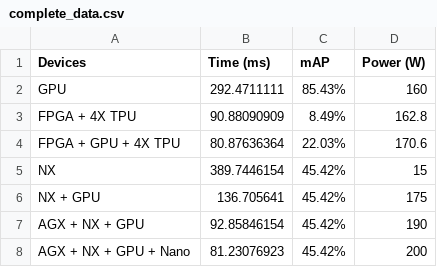
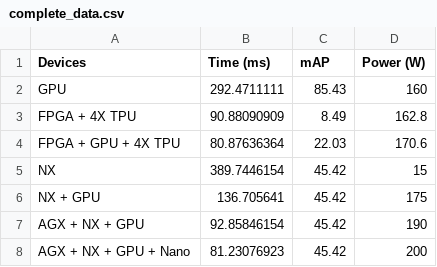
Before and after one commit to daynauth/FlightBooking, a CSV file: complete_data.csv, drawn as a sheet.

Commit message:
Update complete_data.csv

```diff
--- a/complete_data.csv
+++ b/complete_data.csv
@@ -1,8 +1,8 @@
 Devices,Time (ms),mAP,Power (W)
-GPU,292.4711111,85.43%,160
-FPGA + 4X TPU,90.88090909,8.49%,162.8
-FPGA + GPU + 4X TPU,80.87636364,22.03%,170.6
-NX,389.7446154,45.42%,15
-NX + GPU,136.705641,45.42%,175
-AGX + NX + GPU,92.85846154,45.42%,190
-AGX + NX + GPU + Nano,81.23076923,45.42%,200
+GPU,292.4711111,85.43,160
+FPGA + 4X TPU,90.88090909,8.49,162.8
+FPGA + GPU + 4X TPU,80.87636364,22.03,170.6
+NX,389.7446154,45.42,15
+NX + GPU,136.705641,45.42,175
+AGX + NX + GPU,92.85846154,45.42,190
+AGX + NX + GPU + Nano,81.23076923,45.42,200
```
